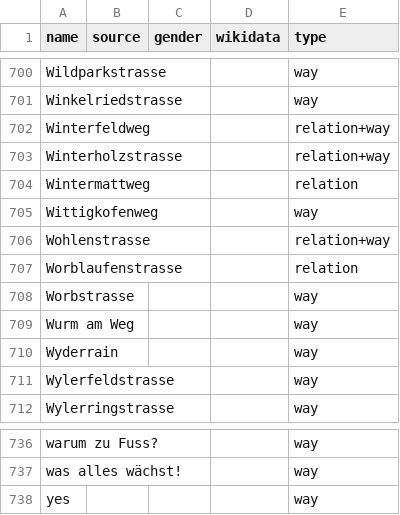
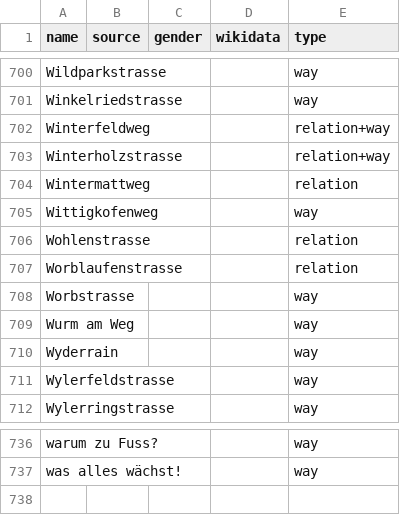
Before and after one commit to EqualStreetNames/equalstreetnames-bern, a CSV file: data/other.csv, drawn as a sheet; only a part is shown, gaps mark what is left out; the diff names each change by its address in the sheet, - before the commit and + after, or states it on an @@ line.

```diff
--- a/data/other.csv
+++ b/data/other.csv
-E706 (type): relation+way
+E706 (type): relation
-row 738: yes |  |  |  | way
```
Also changed, not shown: 3 other files.
